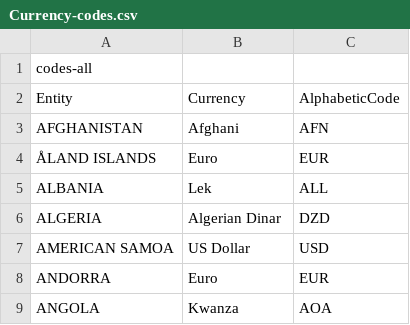
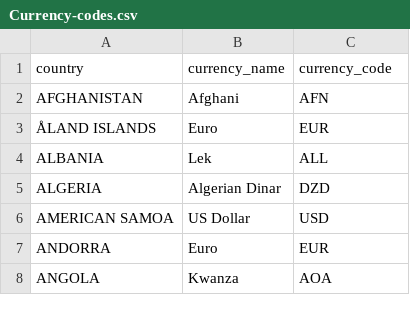
Before and after one commit to ZRshid/TerrificTotes, a CSV file: Data/Currency-codes.csv, drawn as a sheet; only a part is shown; removed rows and columns are numbered as before the commit, all else as after; the diff names each change by its address in the sheet, - before the commit and + after, or states it on an @@ line.

Commit message:
add currency_codes.csv, loadc_currency.py and tests

```diff
--- a/Data/Currency-codes.csv
+++ b/Data/Currency-codes.csv
-row 1: codes-all
-row 2: Entity | Currency | AlphabeticCode
+row 1: country | currency_name | currency_code
```
Also changed, not shown: 2 other files.
